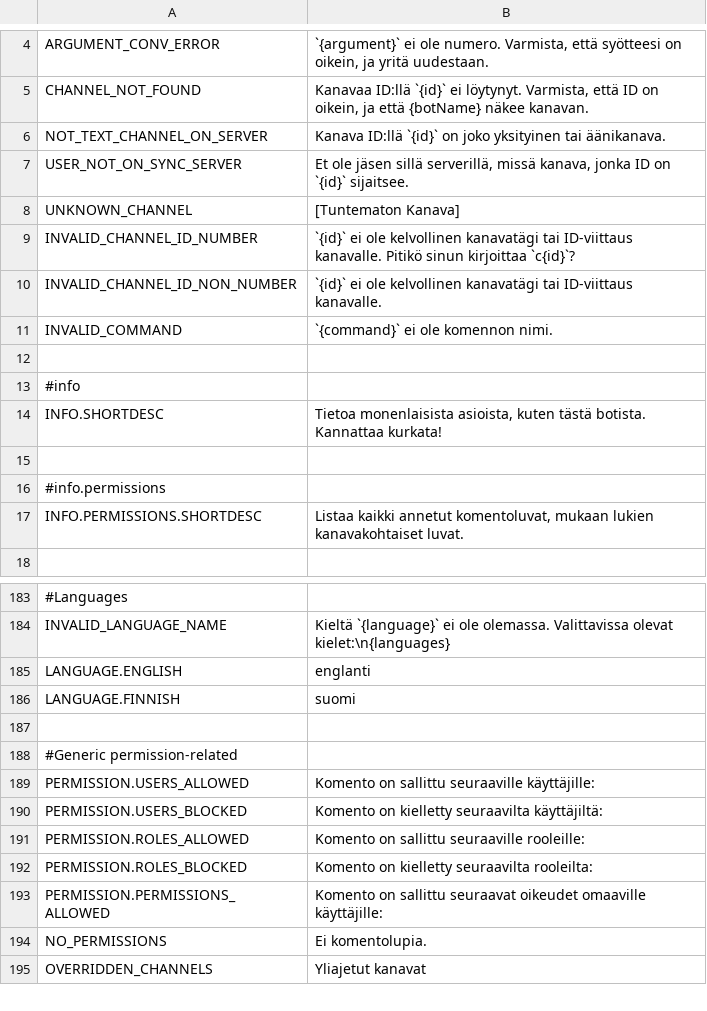
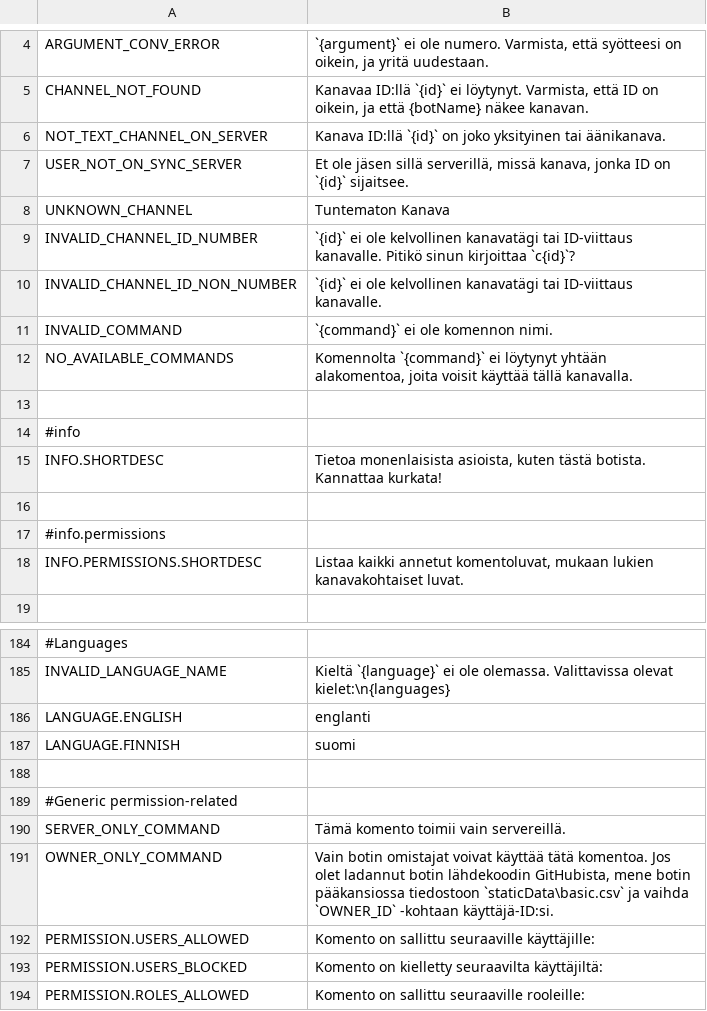
Before and after one commit to saileille/mami, a CSV file: languages/LANGUAGE.FINNISH/general.csv, drawn as a sheet; only a part is shown, gaps mark what is left out; the shorter side is filled out with more unchanged rows.

Commit message:
Added server-only check for commands, and made commands that are not available for the user to not show up

```diff
--- a/languages/LANGUAGE.FINNISH/general.csv
+++ b/languages/LANGUAGE.FINNISH/general.csv
@@ -7,3 +7,3 @@ NOT_TEXT_CHANNEL_ON_SERVER;Kanava ID:llä `{id}` on joko yksityinen tai äänika
 USER_NOT_ON_SYNC_SERVER;Et ole jäsen sillä serverillä, missä kanava, jonka ID on `{id}` sijaitsee.
-UNKNOWN_CHANNEL;[Tuntematon Kanava]
+UNKNOWN_CHANNEL;Tuntematon Kanava
 INVALID_CHANNEL_ID_NUMBER;`{id}` ei ole kelvollinen kanavatägi tai ID-viittaus kanavalle. Pitikö sinun kirjoittaa `c{id}`?
@@ -11,2 +11,3 @@ INVALID_CHANNEL_ID_NON_NUMBER;`{id}` ei ole kelvollinen kanavatägi tai ID-viitt
 INVALID_COMMAND;`{command}` ei ole komennon nimi.
+NO_AVAILABLE_COMMANDS;Komennolta `{command}` ei löytynyt yhtään alakomentoa, joita voisit käyttää tällä kanavalla.
 
@@ -188,2 +189,4 @@ LANGUAGE.FINNISH;suomi
 #Generic permission-related
+SERVER_ONLY_COMMAND;Tämä komento toimii vain servereillä.
+OWNER_ONLY_COMMAND;Vain botin omistajat voivat käyttää tätä komentoa. Jos olet ladannut botin lähdekoodin GitHubista, mene botin pääkansiossa tiedostoon `staticData\basic.csv` ja vaihda `OWNER_ID` -kohtaan käyttäjä-ID:si.
 PERMISSION.USERS_ALLOWED;Komento on sallittu seuraaville käyttäjille:
```
Also changed, not shown: languages/LANGUAGE.ENGLISH/general.csv, 6 other files.
